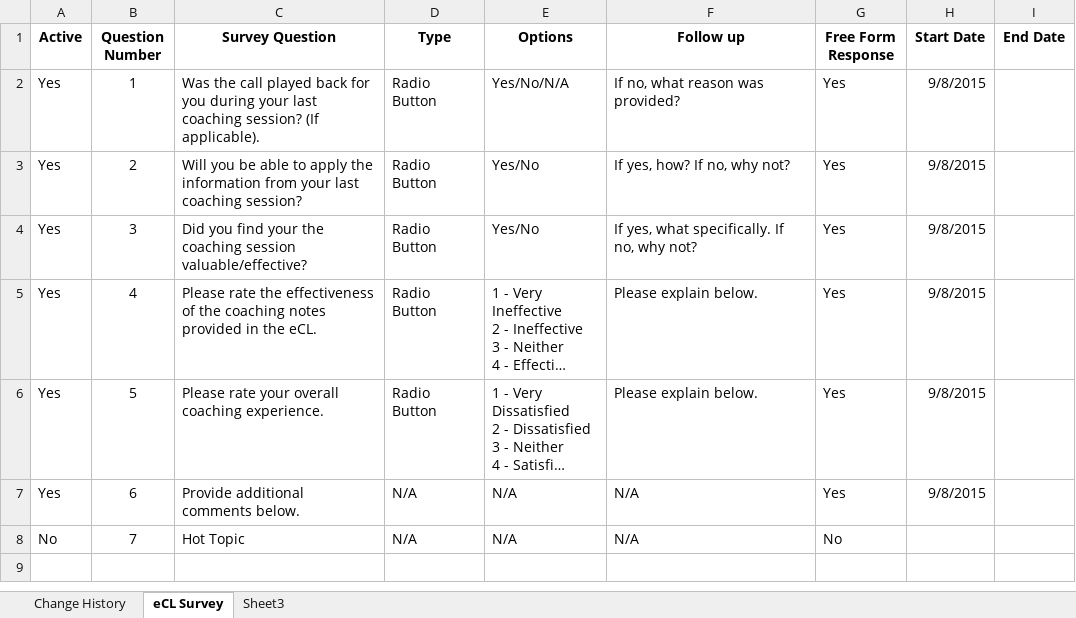
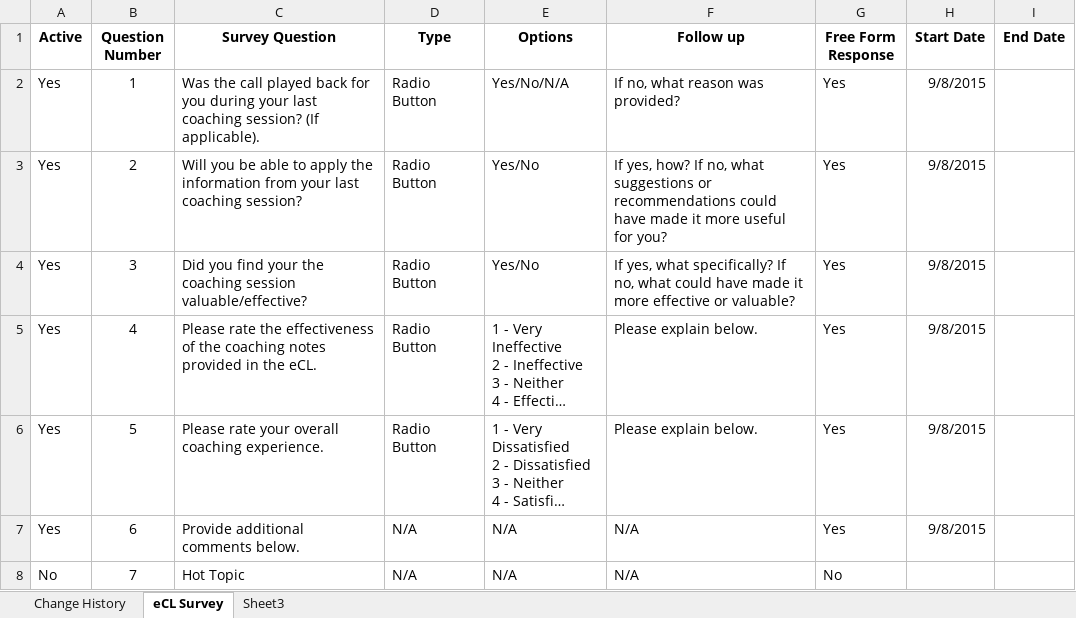
Before and after one commit to maximus-cco/eCoaching_V2_Bak, an Excel workbook: Requirements/CCO_eCoaching_Log_Survey_Questions.xlsx, sheet eCL Survey, drawn as a sheet; long unchanged cells end in …; values as stored, in another font and other column widths than the file's, no borders; the diff names each change by its address in the sheet, - before the commit and + after, or states it on an @@ line.

Commit message:
tfs2249 - ecl csr survey text changes
git-tfs-id: [https://tfs.omnicloud.local/tfs/cco%20program/]$/eCoaching_V2;C34057

```diff
--- a/Requirements/CCO_eCoaching_Log_Survey_Questions.xlsx (sheet eCL Survey)
+++ b/Requirements/CCO_eCoaching_Log_Survey_Questions.xlsx (sheet eCL Survey)
-F3 (Follow up): …If no, why not?
+F3 (Follow up): …If no, what suggestions or recommendations could have made it more useful for you?
-F4 (Follow up): …yes, what specifically. If no, why not?
+F4 (Follow up): …yes, what specifically? If no, what could have made it more effective or valuable?
```
Also changed, not shown: sheet Change History, 1 other file.
